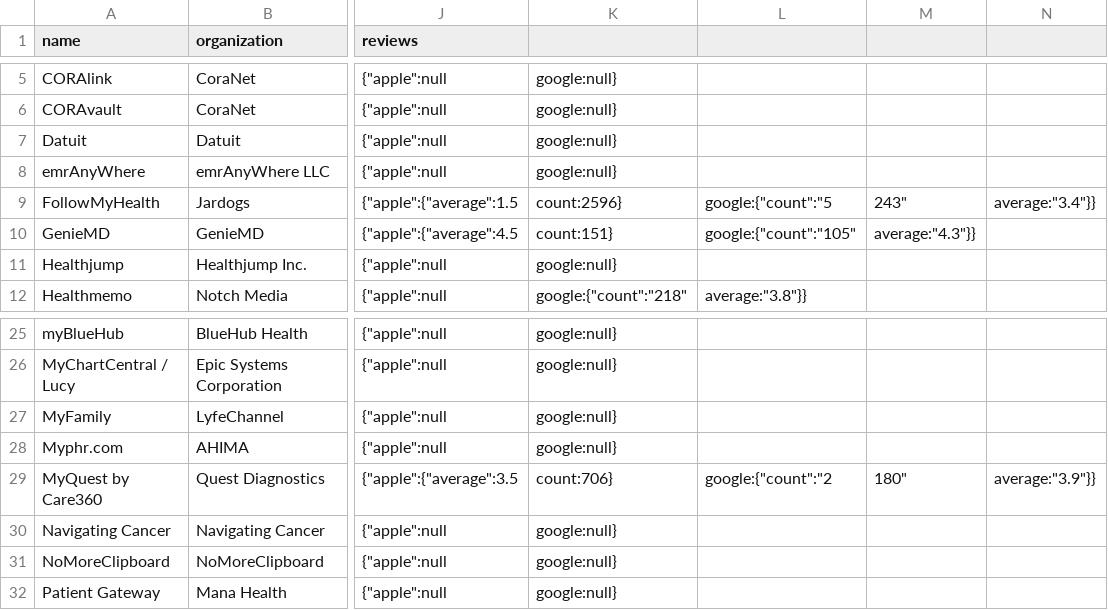
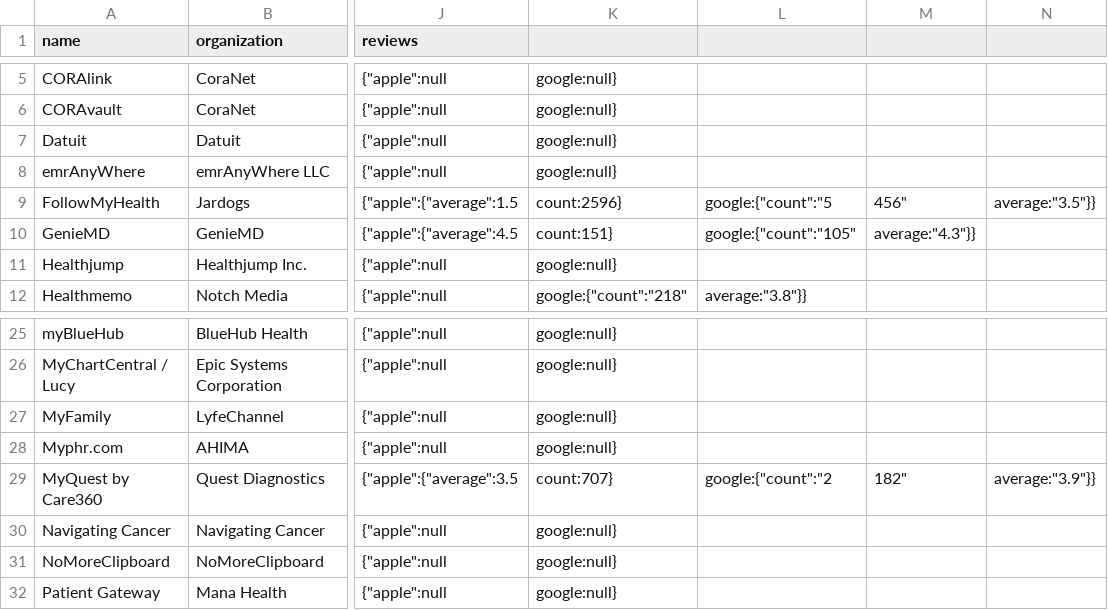
Before and after one commit to jingdong-li/connector, a CSV file: data/apps.csv, drawn as a sheet; only a part is shown, gaps mark what is left out; the diff names each change by its address in the sheet, - before the commit and + after, or states it on an @@ line.

Commit message:
update data for one or more profiles

```diff
--- a/data/apps.csv
+++ b/data/apps.csv
-M9: 243"
+M9: 456"
-N9: average:"3.4"}}
+N9: average:"3.5"}}
-K29: count:706}
+K29: count:707}
-M29: 180"
+M29: 182"
```
Also changed, not shown: 2 other files.
